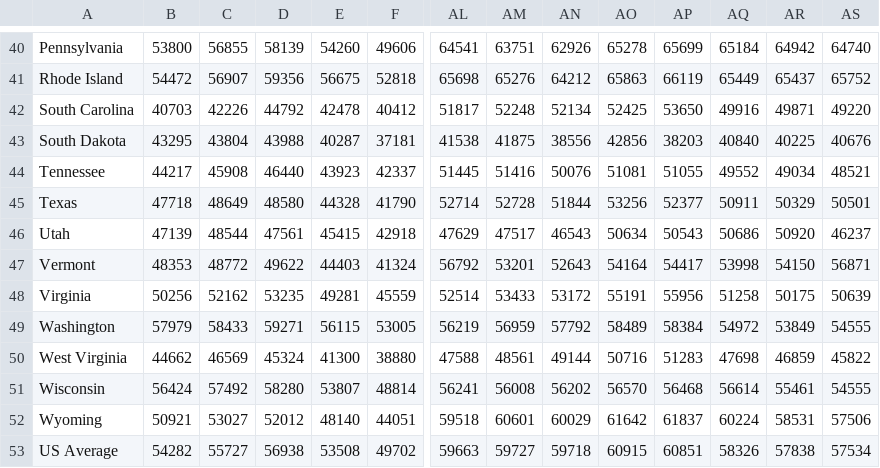
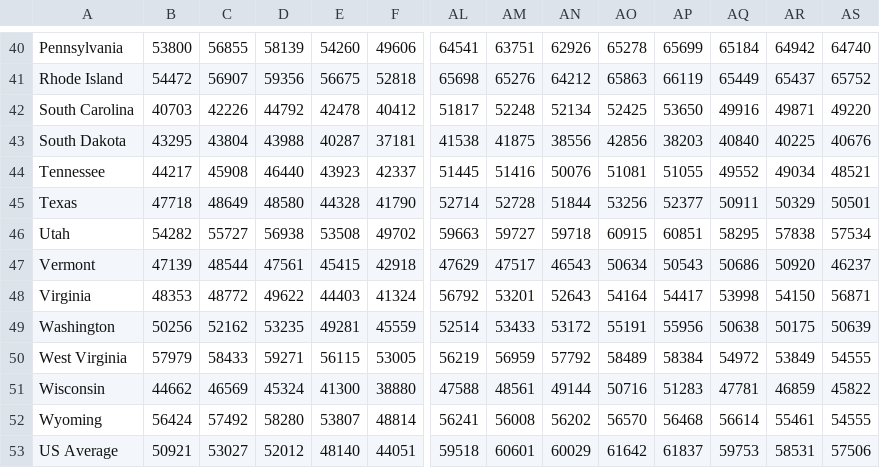
Before and after one commit to bayreporta/states-in-motion, a CSV file: SiM Files/data/salaries.csv, drawn as a sheet; only a part is shown, gaps mark what is left out; removed rows and columns are numbered as before the commit, all else as after; rows hold the shown columns only; the diff covers the shown part only; the diff names each change by its address in the sheet, - before the commit and + after, or states it on an @@ line.

```diff
--- a/SiM Files/data/salaries.csv
+++ b/SiM Files/data/salaries.csv
+row 46: Utah | 54282 | 55727 | 56938 | 53508 | 49702 | 59663 | 59727 | 59718 | 60915 | 60851 | 58295 | 57838 | 57534
-A47: Utah
+A47: Vermont
-A48: Vermont
+A48: Virginia
-A49: Virginia
+A49: Washington
-AQ49: 51258
+AQ49: 50638
-A50: Washington
+A50: West Virginia
-A51: West Virginia
+A51: Wisconsin
-AQ51: 47698
+AQ51: 47781
-A52: Wisconsin
+A52: Wyoming
-A53: Wyoming
+A53: US Average
-AQ53: 60224
+AQ53: 59753
-row 53: US Average | 54282 | 55727 | 56938 | 53508 | 49702 | 59663 | 59727 | 59718 | 60915 | 60851 | 58326 | 57838 | 57534
```
Also changed, not shown: 22 edited cells elsewhere in this file, SiM Files/data/config.csv, SiM Files/data/sVi.csv, 13 other files.
